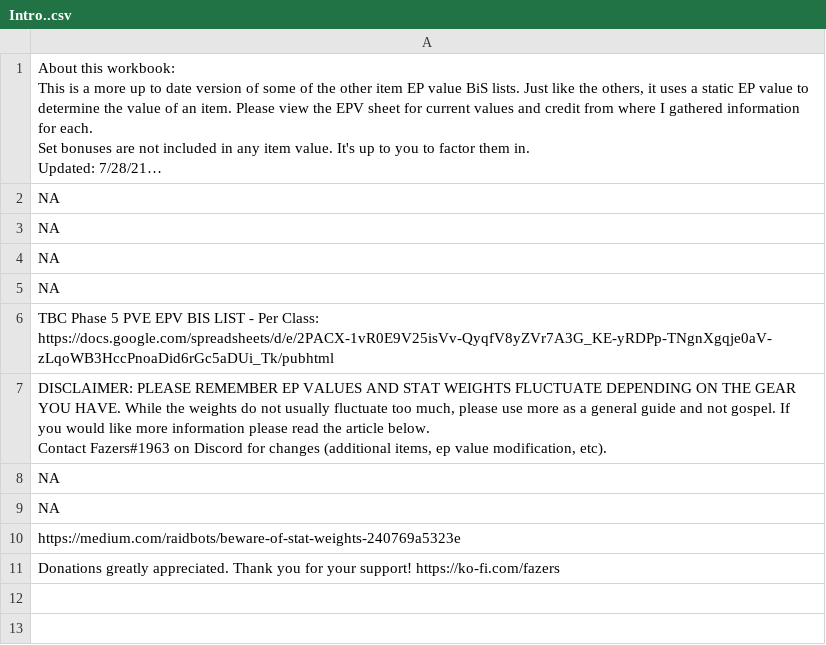
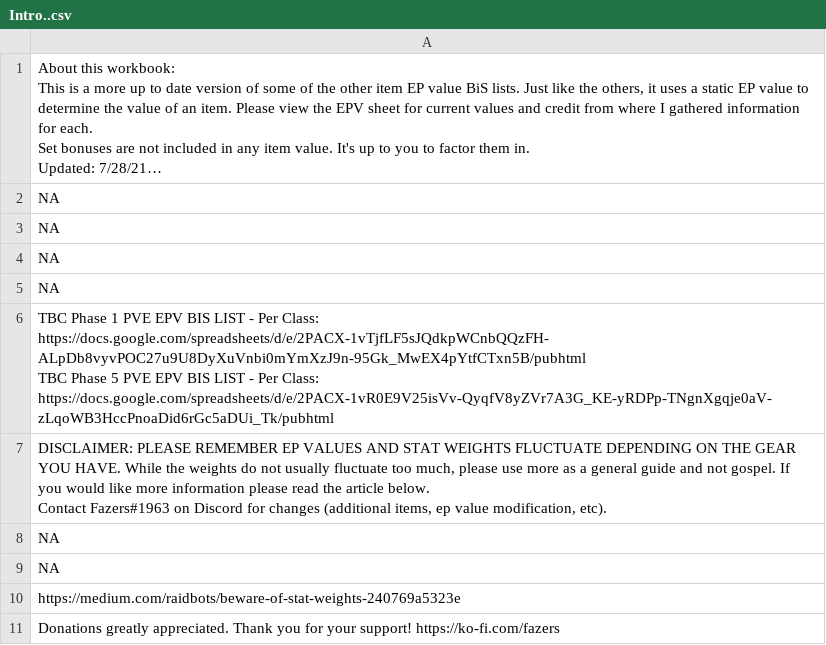
Before and after one commit to amoeba/wowclassicbis, a CSV file: Intro..csv, drawn as a sheet; long unchanged cells end in ….

```diff
--- a/Intro..csv
+++ b/Intro..csv
@@ -11,4 +11,7 @@ NA
 NA
-"TBC Phase 5 PVE EPV BIS LIST - Per Class:
-https://docs.google.com/spreadsheets/d/e/2PACX-1vR0E9V25isVv-QyqfV8yZVr7A3G_KE-yRDPp-TNgnXgqje0aV-zLqoWB3HccPnoaDid6rGc5aDUi_Tk/pubhtml"
+"TBC Phase 1 PVE EPV BIS LIST - Per Class:
+https://docs.google.com/spreadsheets/d/e/2PACX-1vTjfLF5sJQdkpWCnbQQzFH-ALpDb8vyvPOC27u9U8DyXuVnbi0mYmXzJ9n-95Gk_MwEX4pYtfCTxn5B/pubhtml
+
+TBC Phase 5 PVE EPV BIS LIST - Per Class:
+https://docs.google.com/spreadsheets/d/e/2PACX-1vR0E9V25isVv-QyqfV8yZVr7A3G_KE-yRDPp-TNgnXgqje0aV-zLqoWB3HccPnoaDid6rGc5aDUi_Tk/pubhtml"
 "DISCLAIMER:  PLEASE REMEMBER EP VALUES AND STAT WEIGHTS FLUCTUATE DEPENDING ON THE GEAR YOU HAVE. While the weights do not usually fluctuate too much, please use more as a general guide and not gospel. If you would like more information please read the article below.
```
